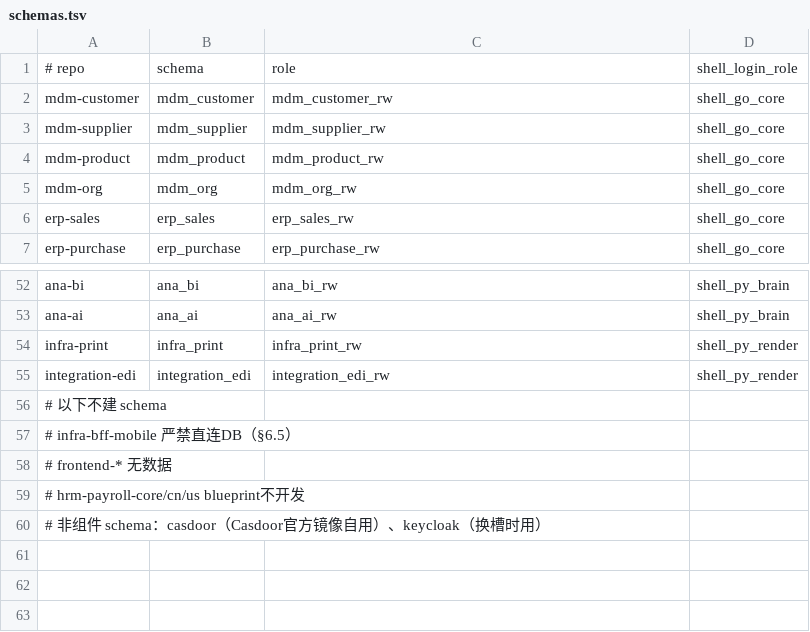
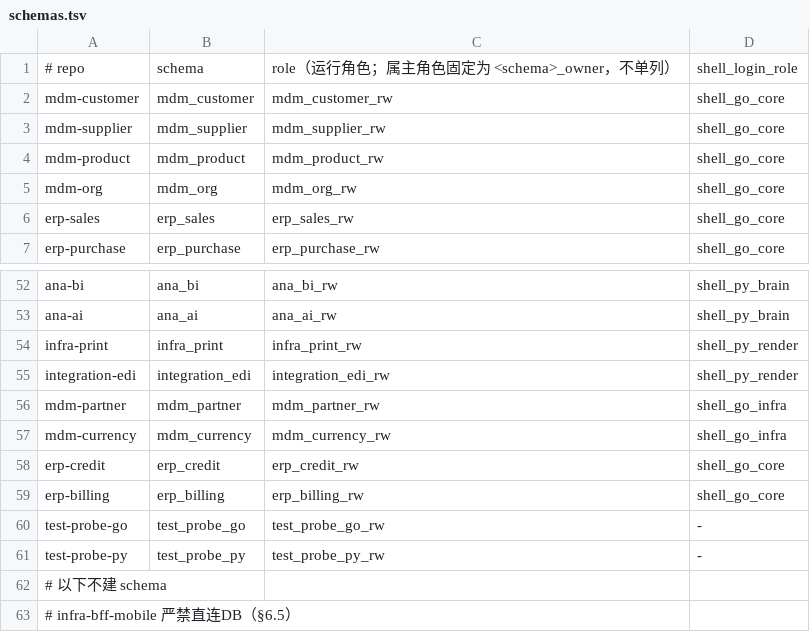
Before and after one commit to brickKit/be-assembly-standard, a TSV file: registry/schemas.tsv, drawn as a sheet; only a part is shown, gaps mark what is left out; the shorter side is filled out with more unchanged rows.

```diff
--- a/registry/schemas.tsv
+++ b/registry/schemas.tsv
@@ -1,2 +1,2 @@
-# repo	schema	role	shell_login_role
+# repo	schema	role（运行角色；属主角色固定为 <schema>_owner，不单列）	shell_login_role
 mdm-customer	mdm_customer	mdm_customer_rw	shell_go_core
@@ -55,2 +55,8 @@ infra-print	infra_print	infra_print_rw	shell_py_render
 integration-edi	integration_edi	integration_edi_rw	shell_py_render
+mdm-partner	mdm_partner	mdm_partner_rw	shell_go_infra
+mdm-currency	mdm_currency	mdm_currency_rw	shell_go_infra
+erp-credit	erp_credit	erp_credit_rw	shell_go_core
+erp-billing	erp_billing	erp_billing_rw	shell_go_core
+test-probe-go	test_probe_go	test_probe_go_rw	-
+test-probe-py	test_probe_py	test_probe_py_rw	-
 # 以下不建 schema
```
Also changed, not shown: registry/ports.tsv, 5 other files.
